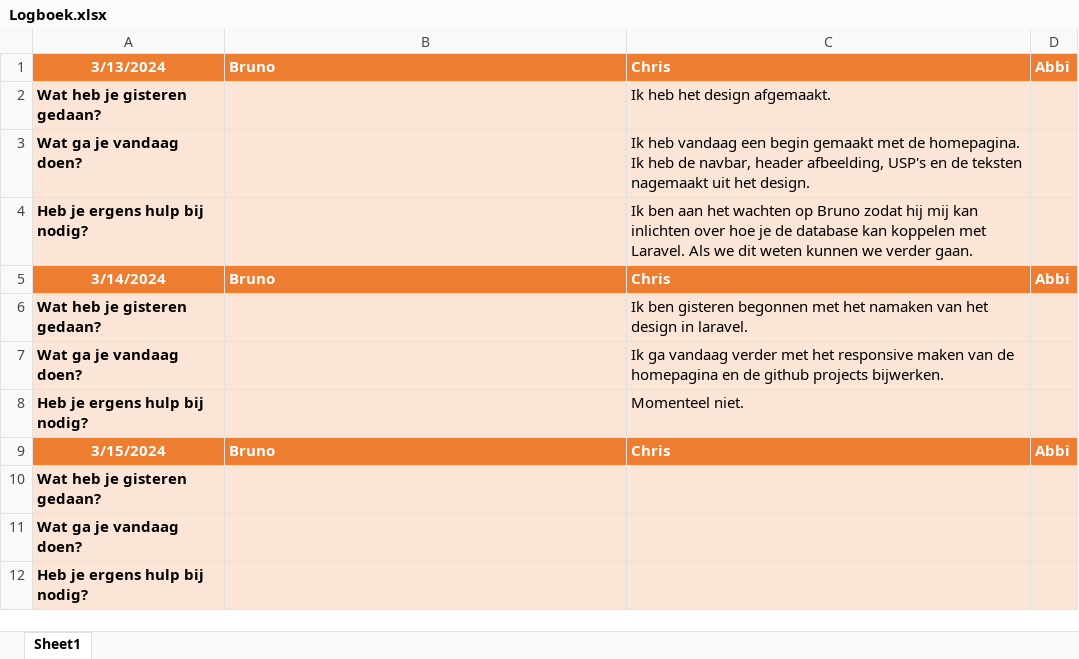
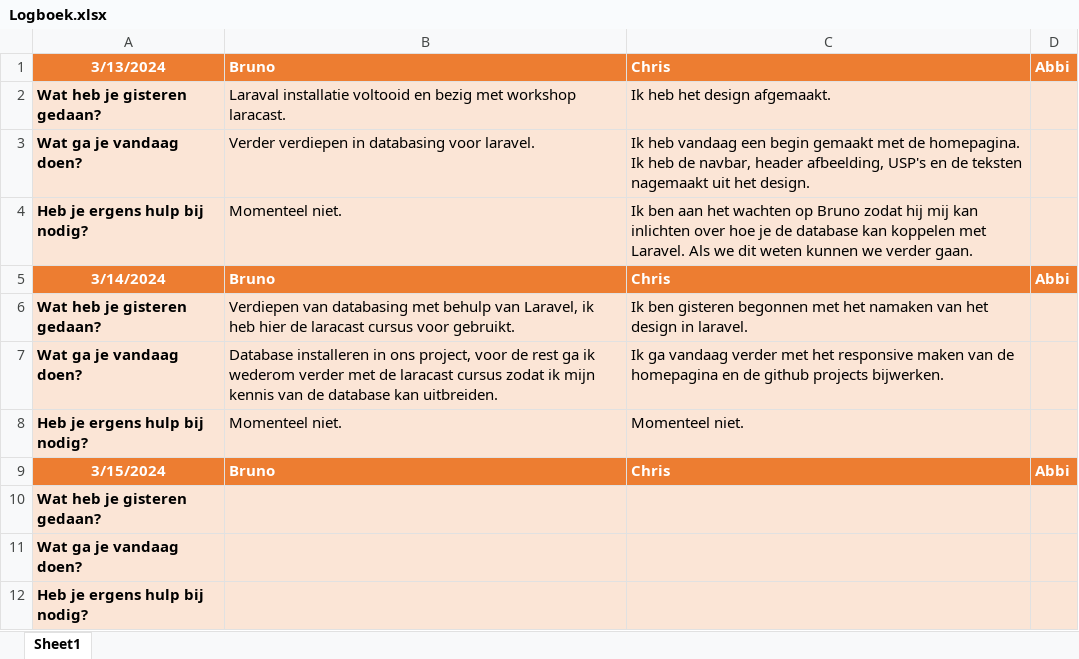
Before and after one commit to horizoncollege/rijschool-abc, an Excel workbook: Logboek/Logboek.xlsx, sheet Sheet1, drawn as a sheet; values as stored, in another font and other column widths than the file's, no borders; the diff names each change by its address in the sheet, - before the commit and + after, or states it on an @@ line.

Commit message:
Update Logboek
eigen stukje toegevoegd

```diff
--- a/Logboek/Logboek.xlsx (sheet Sheet1)
+++ b/Logboek/Logboek.xlsx (sheet Sheet1)
-B2: (empty)
+B2: Laraval installatie voltooid en bezig met workshop laracast.
-B3: (empty)
+B3: Verder verdiepen in databasing voor laravel.
-B4: (empty)
+B4: Momenteel niet.
-B6: (empty)
+B6: Verdiepen van databasing met behulp van Laravel, ik heb hier de laracast cursus voor gebruikt.
-B7: (empty)
+B7: Database installeren in ons project, voor de rest ga ik wederom verder met de laracast cursus zodat ik mijn kennis van de database kan uitbreiden.
-B8: (empty)
+B8: Momenteel niet.
```
